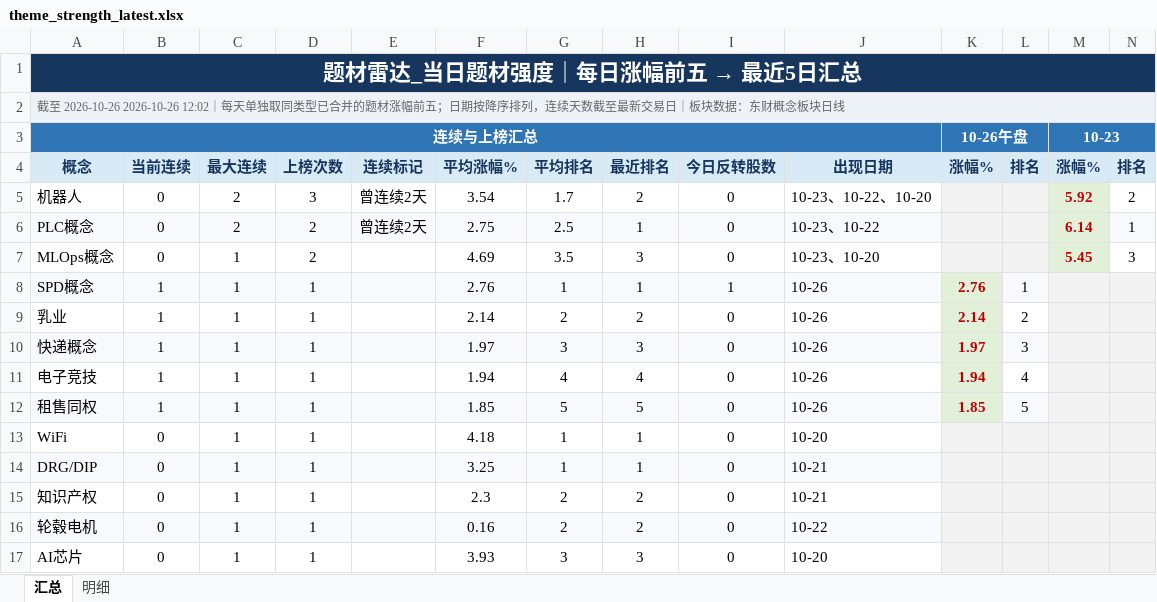
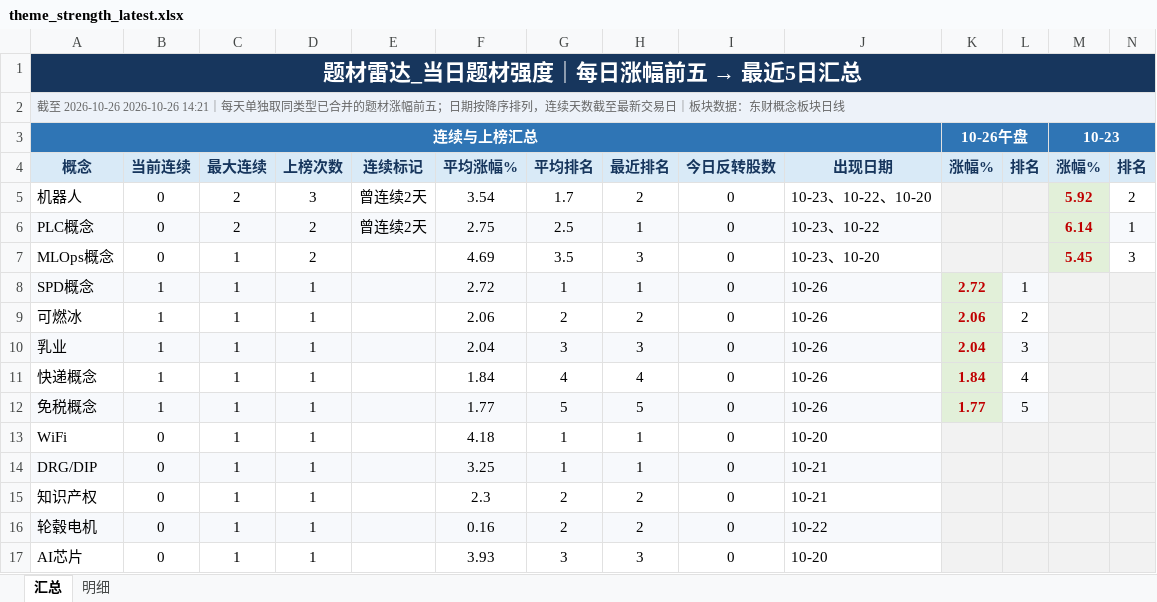
Before and after one commit to nancybhc/a-share-blast-lab, an Excel workbook: data/theme_strength_latest.xlsx, sheet 汇总, drawn as a sheet; only a part is shown; values as stored, in another font and other column widths than the file's, no borders; removed rows and columns are numbered as before the commit, all else as after; rows hold the shown columns only; the diff names each change by its address in the sheet, - before the commit and + after, or states it on an @@ line.

```diff
--- a/data/theme_strength_latest.xlsx (sheet 汇总)
+++ b/data/theme_strength_latest.xlsx (sheet 汇总)
-A2: …至 2026-10-26 2026-10-26 12:02｜每天单…
+A2: …至 2026-10-26 2026-10-26 14:21｜每天单…
-F8: 2.76
+F8: 2.72
-I8: 1
+I8: 0
-K8: 2.76
+K8: 2.72
+row 9: 可燃冰 | 1 | 1 | 1 |  | 2.06 | 2 | 2 | 0 | 10-26 | 2.06 | 2
-A10:J10 fill: none
+A10:J10 fill: #F7F9FC
-F10: 2.14
+F10: 2.04
-G10: 2
+G10: 3
-H10: 2
+H10: 3
-K10: 2.14
+K10: 2.04
-L10: 2
+L10: 3
-L10 fill: none
+L10 fill: #F7F9FC
-A11:J11 fill: #F7F9FC
+A11:J11 fill: none
-F11: 1.97
+F11: 1.84
-G11: 3
+G11: 4
-H11: 3
+H11: 4
-K11: 1.97
+K11: 1.84
-L11: 3
+L11: 4
-L11 fill: #F7F9FC
+L11 fill: none
-row 11: 电子竞技 | 1 | 1 | 1 |  | 1.94 | 4 | 4 | 0 | 10-26 | 1.94 | 4
-A12: 租售同权
+A12: 免税概念
-F12: 1.85
+F12: 1.77
-K12: 1.85
+K12: 1.77
```
Also changed, not shown: sheet 明细, data/five_break_10_targets.xlsx, 21 other files.
